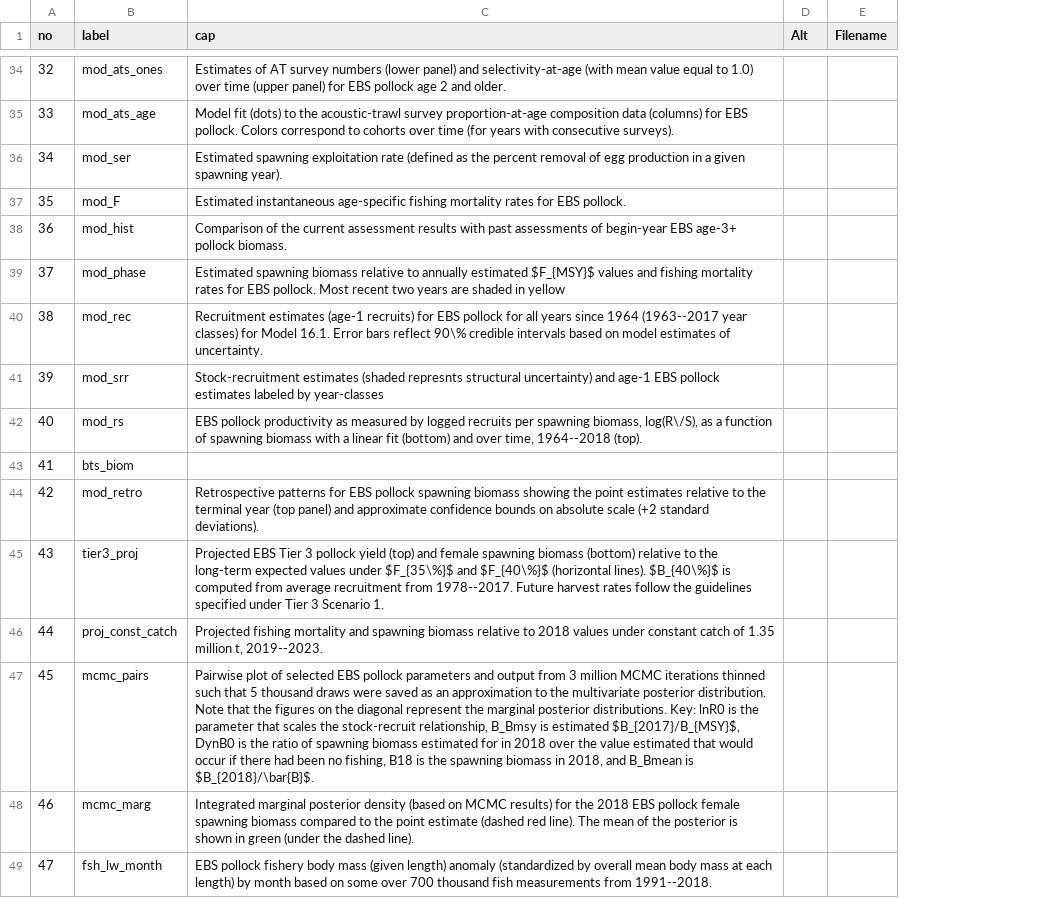
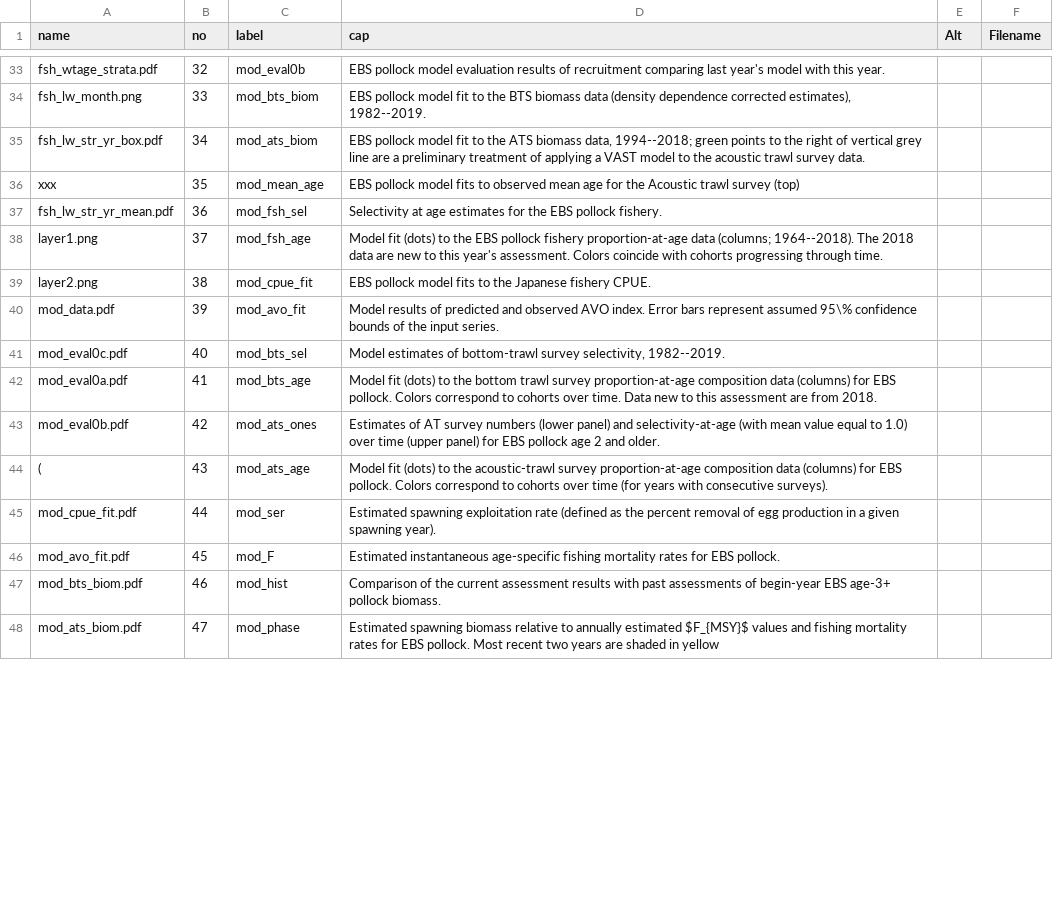
Before and after one commit to afsc-assessments/ebswp_2023, a CSV file: doc/data/fig_captions.csv, drawn as a sheet; only a part is shown, gaps mark what is left out; addresses are those after the commit; the diff covers the shown part only; the diff names each change by its address in the sheet, - before the commit and + after, or states it on an @@ line.

```diff
--- a/doc/data/fig_captions.csv
+++ b/doc/data/fig_captions.csv
+column A (name), rows 33-48: fsh_wtage_strata.pdf | fsh_lw_month.png | fsh_lw_str_yr_box.pdf | xxx | fsh_lw_str_yr_mean.pdf | layer1.png | layer2.png | mod_data.pdf | mod_eval0c.pdf | mod_eval0a.pdf | mod_eval0b.pdf | ( | mod_cpue_fit.pdf | mod_avo_fit.pdf | mod_bts_biom.pdf | mod_ats_biom.pdf
-C33 (label): mod_ats_ones
+C33 (label): mod_eval0b
-D33 (cap): Estimates of AT survey numbers (lower panel) and selectivity-at-age (with mean value equal to 1.0) over time (upper panel) for EBS pollock age 2 and older.
+D33 (cap): EBS pollock model evaluation results of recruitment comparing last year's model with this year.
-C34 (label): mod_ats_age
+C34 (label): mod_bts_biom
-D34 (cap): Model fit (dots) to the acoustic-trawl survey proportion-at-age composition data (columns) for EBS pollock. Colors correspond to cohorts over time (for years with consecutive surveys).
+D34 (cap): EBS pollock model fit to the BTS biomass data (density dependence corrected estimates), 1982--2019.
-C35 (label): mod_ser
+C35 (label): mod_ats_biom
-D35 (cap): Estimated spawning exploitation rate (defined as the percent removal of egg production in a given spawning year).
+D35 (cap): EBS pollock model fit to the ATS biomass data, 1994--2018; green points to the right of vertical grey line are a preliminary treatment of applying a VAST model to the acoustic trawl survey data.
-C36 (label): mod_F
+C36 (label): mod_mean_age
-D36 (cap): Estimated instantaneous age-specific fishing mortality rates for EBS pollock.
+D36 (cap): EBS pollock model fits to observed mean age for the Acoustic trawl survey (top)
-C37 (label): mod_hist
+C37 (label): mod_fsh_sel
-D37 (cap): Comparison of the current assessment results with past assessments of begin-year EBS age-3+ pollock biomass.
+D37 (cap): Selectivity at age estimates for the EBS pollock fishery.
-C38 (label): mod_phase
+C38 (label): mod_fsh_age
-D38 (cap): Estimated spawning biomass relative to annually estimated $F_{MSY}$ values and fishing mortality rates for EBS pollock. Most recent two years are shaded in yellow
+D38 (cap): Model fit (dots) to the EBS pollock fishery proportion-at-age data (columns; 1964--2018). The 2018 data are new to this year's assessment. Colors coincide with cohorts progressing through time.
-C39 (label): mod_rec
+C39 (label): mod_cpue_fit
-D39 (cap): Recruitment estimates (age-1 recruits) for EBS pollock for all years since 1964 (1963--2017 year classes) for Model 16.1. Error bars reflect 90\% credible intervals based on model estimates of uncertainty.
+D39 (cap): EBS pollock model fits to the Japanese fishery CPUE.
-C40 (label): mod_srr
+C40 (label): mod_avo_fit
-D40 (cap): Stock-recruitment estimates (shaded represnts structural uncertainty) and age-1 EBS pollock estimates labeled by year-classes
+D40 (cap): Model results of predicted and observed AVO index. Error bars represent assumed 95\% confidence bounds of the input series.
-C41 (label): mod_rs
+C41 (label): mod_bts_sel
-D41 (cap): EBS pollock productivity as measured by logged recruits per spawning biomass, log(R\/S), as a function of spawning biomass with a linear fit (bottom) and over time, 1964--2018 (top).
+D41 (cap): Model estimates of bottom-trawl survey selectivity, 1982--2019.
-C42 (label): bts_biom
+C42 (label): mod_bts_age
-D42 (cap): (empty)
+D42 (cap): Model fit (dots) to the bottom trawl survey proportion-at-age composition data (columns) for EBS pollock. Colors correspond to cohorts over time. Data new to this assessment are from 2018.
-C43 (label): mod_retro
+C43 (label): mod_ats_ones
-D43 (cap): Retrospective patterns for EBS pollock spawning biomass showing the point estimates relative to the terminal year (top panel) and approximate confidence bounds on absolute scale (+2 standard deviations).
+D43 (cap): Estimates of AT survey numbers (lower panel) and selectivity-at-age (with mean value equal to 1.0) over time (upper panel) for EBS pollock age 2 and older.
-C44 (label): tier3_proj
+C44 (label): mod_ats_age
-D44 (cap): Projected EBS Tier 3 pollock yield (top) and female spawning biomass (bottom) relative to the long-term expected values under $F_{35\%}$ and $F_{40\%}$ (horizontal lines). $B_{40\%}$ is computed from average recruitment from 1978--2017. Future harvest rates follow the guidelines specified under Tier 3 Scenario 1.
+D44 (cap): Model fit (dots) to the acoustic-trawl survey proportion-at-age composition data (columns) for EBS pollock. Colors correspond to cohorts over time (for years with consecutive surveys).
-C45 (label): proj_const_catch
+C45 (label): mod_ser
-D45 (cap): Projected fishing mortality and spawning biomass relative to 2018 values under constant catch of 1.35 million t, 2019--2023.
+D45 (cap): Estimated spawning exploitation rate (defined as the percent removal of egg production in a given spawning year).
-C46 (label): mcmc_pairs
+C46 (label): mod_F
-D46 (cap): Pairwise plot of selected EBS pollock parameters and output from 3 million MCMC iterations thinned such that 5 thousand draws were saved as an approximation to the multivariate posterior distribution. Note that the figures on the diagonal represent the marginal posterior distributions. Key: lnR0 is the parameter that scales the stock-recruit relationship, B_Bmsy is estimated $B_{2017}/B_{MSY}$, DynB0 is the ratio of spawning biomass estimated for in 2018 over the value estimated that would occur if there had been no fishing, B18 is the spawning biomass in 2018, and B_Bmean is $B_{2018}/\bar{B}$.
+D46 (cap): Estimated instantaneous age-specific fishing mortality rates for EBS pollock.
-C47 (label): mcmc_marg
+C47 (label): mod_hist
-D47 (cap): Integrated marginal posterior density (based on MCMC results) for the 2018 EBS pollock female spawning biomass compared to the point estimate (dashed red line). The mean of the posterior is shown in green (under the dashed line).
+D47 (cap): Comparison of the current assessment results with past assessments of begin-year EBS age-3+ pollock biomass.
-C48 (label): fsh_lw_month
+C48 (label): mod_phase
-D48 (cap): EBS pollock fishery body mass (given length) anomaly (standardized by overall mean body mass at each length) by month based on some over 700 thousand fish measurements from 1991--2018.
+D48 (cap): Estimated spawning biomass relative to annually estimated $F_{MSY}$ values and fishing mortality rates for EBS pollock. Most recent two years are shaded in yellow
```
Also changed, not shown: 14 added rows, 1 removed row and 69 edited cells elsewhere in this file, runs/dat/Mmatrix.csv, 27 other files.
